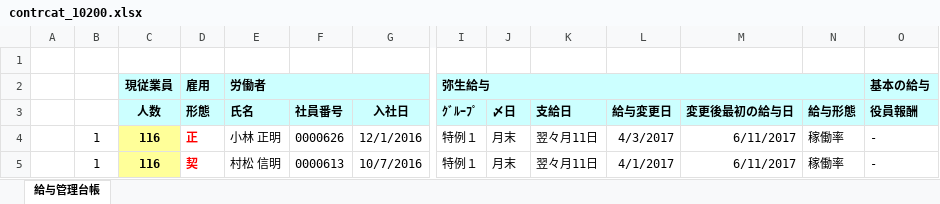
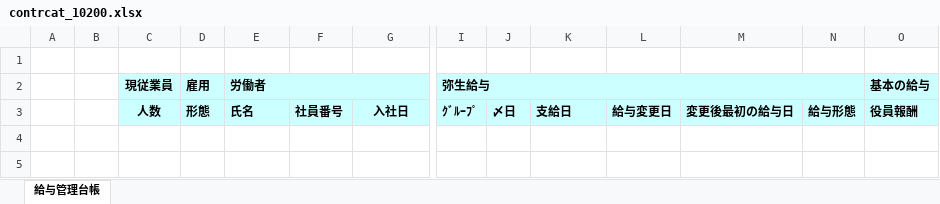
Before and after one commit to madwolf666/hal-kanri, an Excel workbook: excel/contrcat_10200.xlsx, sheet 給与管理台帳, drawn as a sheet; only a part is shown, gaps mark what is left out; values as stored, in another font and other column widths than the file's, no borders; rows hold the shown columns only; the diff names each change by its address in the sheet, - before the commit and + after, or states it on an @@ line.

```diff
--- a/excel/contrcat_10200.xlsx (sheet 給与管理台帳)
+++ b/excel/contrcat_10200.xlsx (sheet 給与管理台帳)
-row 4:  | 1 | 116 | 正 | 小林 正明 | 0000626 | 12/1/2016 | 特例１ | 月末 | 翌々月11日 | 4/3/2017 | 6/11/2017 | 稼働率 | -
-row 5:  | 1 | 116 | 契 | 村松 信明 | 0000613 | 10/7/2016 | 特例１ | 月末 | 翌々月11日 | 4/1/2017 | 6/11/2017 | 稼働率 | -
```
Also changed, not shown: excel/contrcat_10300.xlsx, excel/contrcat_10400.xlsx, 17 other files.
